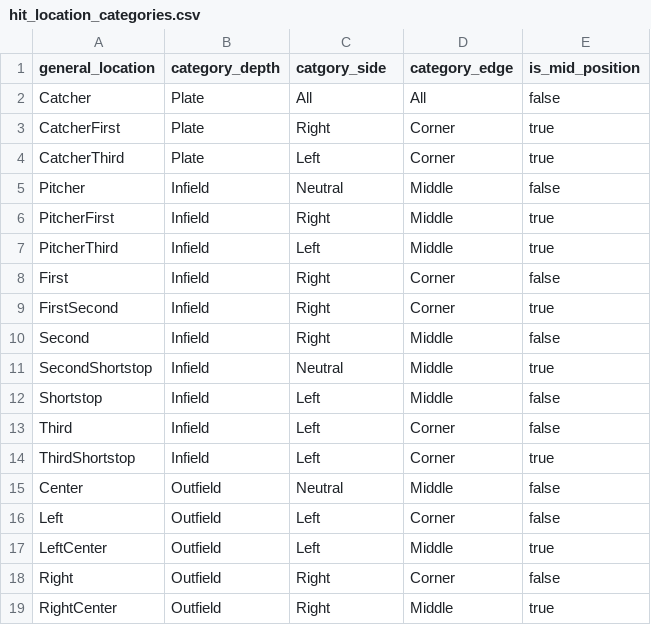
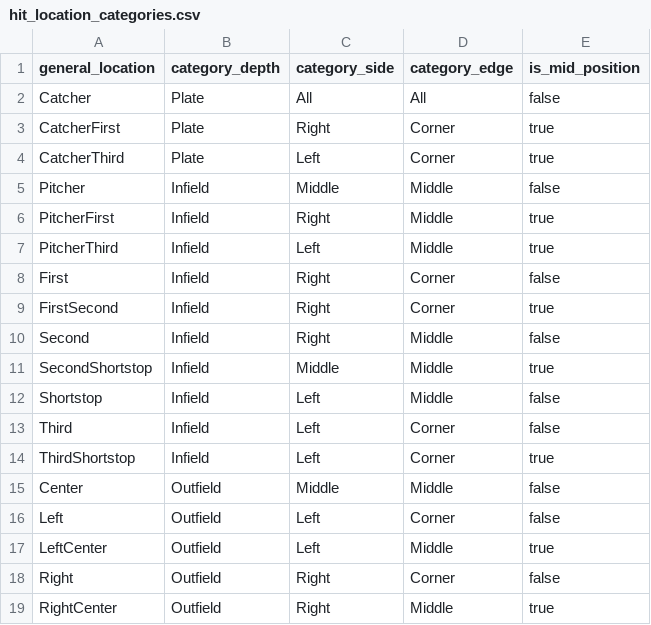
Before and after one commit to droher/baseball.computer, a CSV file: timeball/seeds/batted_ball/hit_location_categories.csv, drawn as a sheet.

```diff
--- a/timeball/seeds/batted_ball/hit_location_categories.csv
+++ b/timeball/seeds/batted_ball/hit_location_categories.csv
@@ -1,2 +1,2 @@
-general_location,category_depth,catgory_side,category_edge,is_mid_position
+general_location,category_depth,category_side,category_edge,is_mid_position
 Catcher,Plate,All,All,false
@@ -4,3 +4,3 @@ CatcherFirst,Plate,Right,Corner,true
 CatcherThird,Plate,Left,Corner,true
-Pitcher,Infield,Neutral,Middle,false
+Pitcher,Infield,Middle,Middle,false
 PitcherFirst,Infield,Right,Middle,true
@@ -10,3 +10,3 @@ FirstSecond,Infield,Right,Corner,true
 Second,Infield,Right,Middle,false
-SecondShortstop,Infield,Neutral,Middle,true
+SecondShortstop,Infield,Middle,Middle,true
 Shortstop,Infield,Left,Middle,false
@@ -14,3 +14,3 @@ Third,Infield,Left,Corner,false
 ThirdShortstop,Infield,Left,Corner,true
-Center,Outfield,Neutral,Middle,false
+Center,Outfield,Middle,Middle,false
 Left,Outfield,Left,Corner,false
```
Also changed, not shown: 36 other files.
